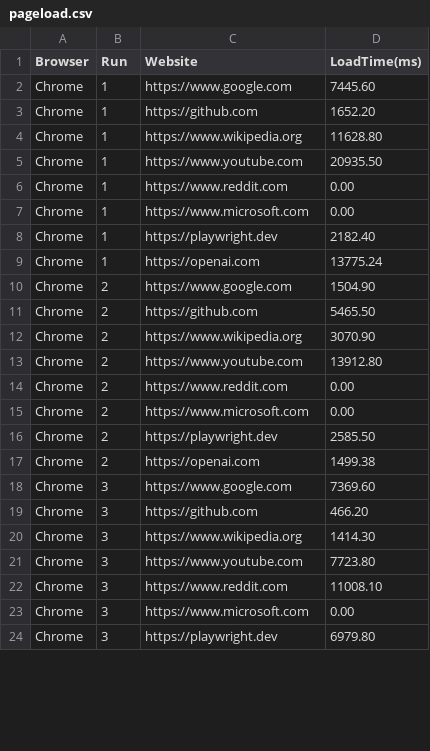
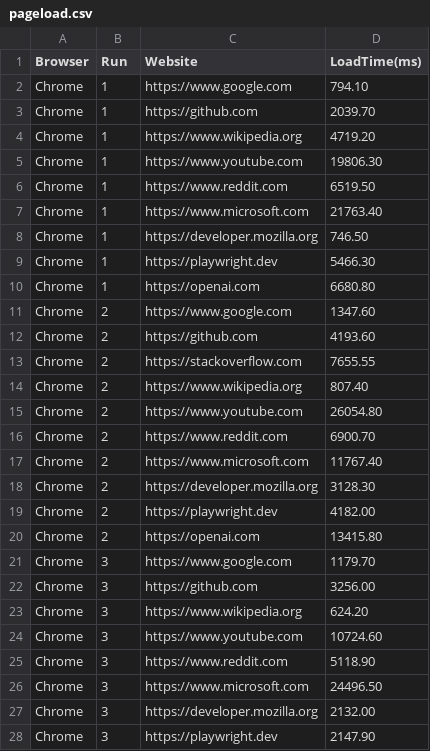
Before and after one commit to SterixZ/Spectra-Browser-Evaluation-Suite, a CSV file: results/pageload.csv, drawn as a sheet; only a part is shown; the diff covers the shown part only.

```diff
--- a/results/pageload.csv
+++ b/results/pageload.csv
@@ -1,24 +1,28 @@
 Browser,Run,Website,LoadTime(ms)
-Chrome,1,https://www.google.com,7445.60
-Chrome,1,https://github.com,1652.20
-Chrome,1,https://www.wikipedia.org,11628.80
-Chrome,1,https://www.youtube.com,20935.50
-Chrome,1,https://www.reddit.com,0.00
-Chrome,1,https://www.microsoft.com,0.00
-Chrome,1,https://playwright.dev,2182.40
-Chrome,1,https://openai.com,13775.24
-Chrome,2,https://www.google.com,1504.90
-Chrome,2,https://github.com,5465.50
-Chrome,2,https://www.wikipedia.org,3070.90
-Chrome,2,https://www.youtube.com,13912.80
-Chrome,2,https://www.reddit.com,0.00
-Chrome,2,https://www.microsoft.com,0.00
-Chrome,2,https://playwright.dev,2585.50
-Chrome,2,https://openai.com,1499.38
-Chrome,3,https://www.google.com,7369.60
-Chrome,3,https://github.com,466.20
-Chrome,3,https://www.wikipedia.org,1414.30
-Chrome,3,https://www.youtube.com,7723.80
-Chrome,3,https://www.reddit.com,11008.10
-Chrome,3,https://www.microsoft.com,0.00
-Chrome,3,https://playwright.dev,6979.80
+Chrome,1,https://www.google.com,794.10
+Chrome,1,https://github.com,2039.70
+Chrome,1,https://www.wikipedia.org,4719.20
+Chrome,1,https://www.youtube.com,19806.30
+Chrome,1,https://www.reddit.com,6519.50
+Chrome,1,https://www.microsoft.com,21763.40
+Chrome,1,https://developer.mozilla.org,746.50
+Chrome,1,https://playwright.dev,5466.30
+Chrome,1,https://openai.com,6680.80
+Chrome,2,https://www.google.com,1347.60
+Chrome,2,https://github.com,4193.60
+Chrome,2,https://stackoverflow.com,7655.55
+Chrome,2,https://www.wikipedia.org,807.40
+Chrome,2,https://www.youtube.com,26054.80
+Chrome,2,https://www.reddit.com,6900.70
+Chrome,2,https://www.microsoft.com,11767.40
+Chrome,2,https://developer.mozilla.org,3128.30
+Chrome,2,https://playwright.dev,4182.00
+Chrome,2,https://openai.com,13415.80
+Chrome,3,https://www.google.com,1179.70
+Chrome,3,https://github.com,3256.00
+Chrome,3,https://www.wikipedia.org,624.20
+Chrome,3,https://www.youtube.com,10724.60
+Chrome,3,https://www.reddit.com,5118.90
+Chrome,3,https://www.microsoft.com,24496.50
+Chrome,3,https://developer.mozilla.org,2132.00
+Chrome,3,https://playwright.dev,2147.90
```
Also changed, not shown: 5 added rows, 5 removed rows and 36 edited cells elsewhere in this file, results/metrics.csv, results/network.csv, 39 other files.
